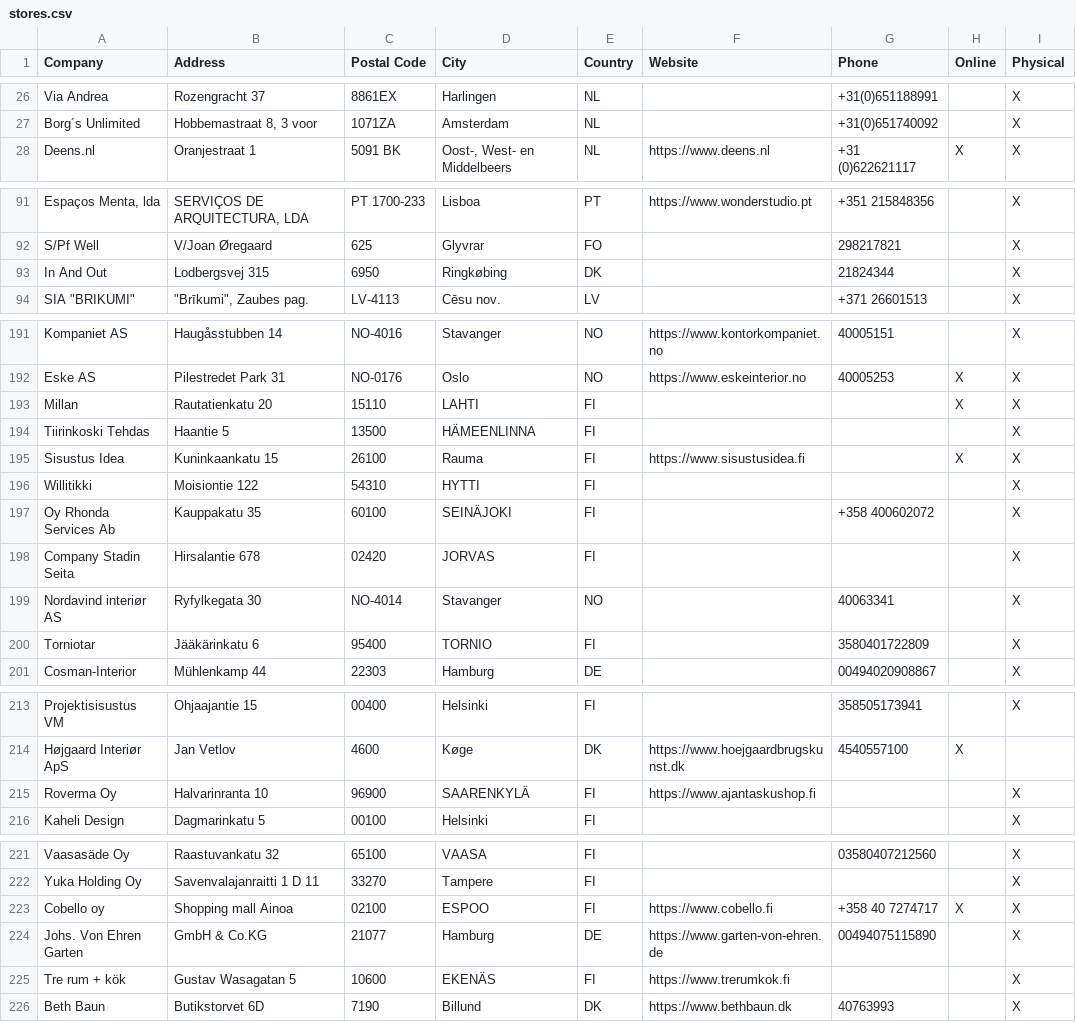
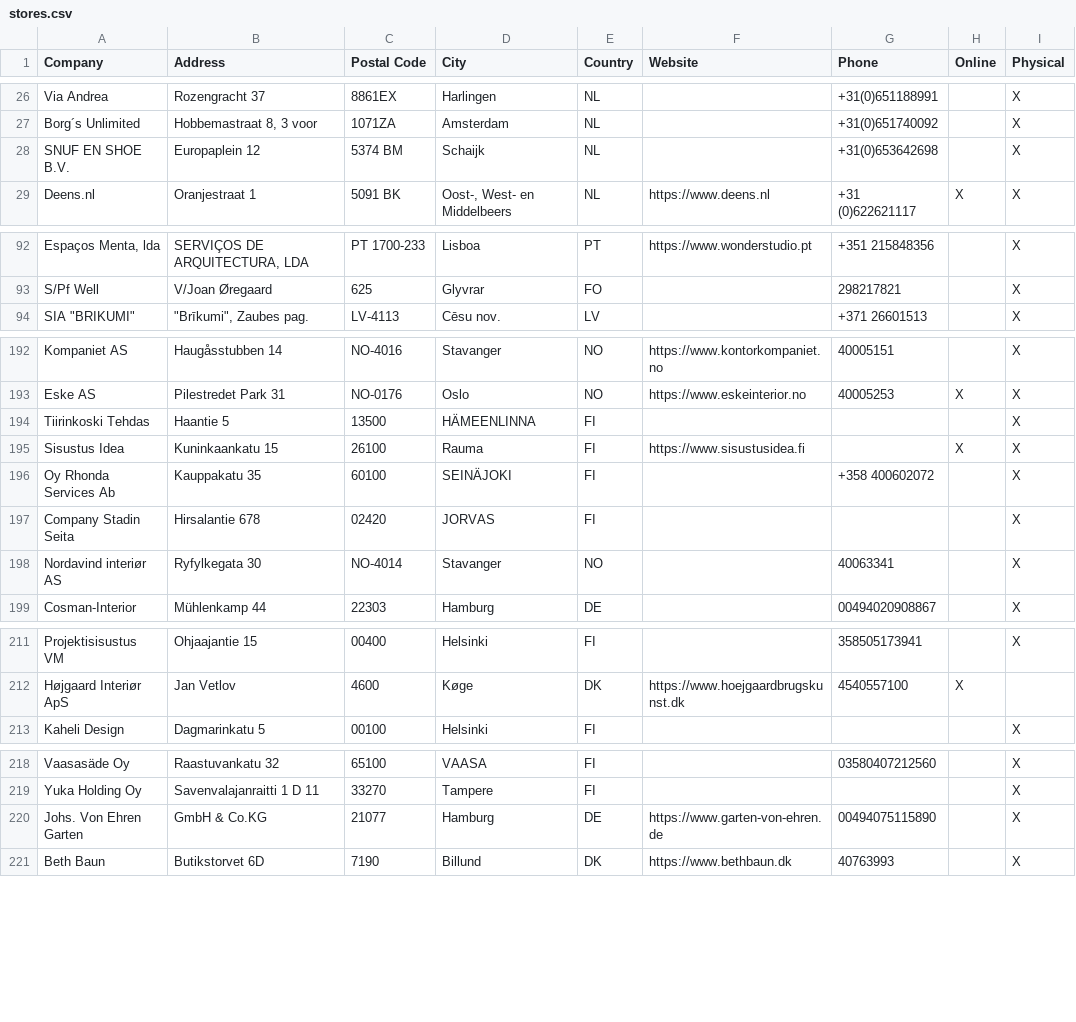
Before and after one commit to NicoBang/nordal-store-locator, a CSV file: stores.csv, drawn as a sheet; only a part is shown, gaps mark what is left out; removed rows and columns are numbered as before the commit, all else as after; the diff covers the shown part only; the diff names each change by its address in the sheet, - before the commit and + after, or states it on an @@ line.

```diff
--- a/stores.csv
+++ b/stores.csv
+row 28: SNUF EN SHOE B.V. | Europaplein 12 | 5374 BM | Schaijk | NL |  | +31(0)653642698 |  | X
-row 93: In And Out | Lodbergsvej 315 | 6950 | Ringkøbing | DK |  | 21824344 |  | X
-row 193: Millan | Rautatienkatu 20 | 15110 | LAHTI | FI |  |  | X | X
-row 196: Willitikki | Moisiontie 122 | 54310 | HYTTI | FI |  |  |  | X
-row 200: Torniotar | Jääkärinkatu 6 | 95400 | TORNIO | FI |  | 3580401722809 |  | X
-row 215: Roverma Oy | Halvarinranta 10 | 96900 | SAARENKYLÄ | FI | https://www.ajantaskushop.fi |  |  | X
-row 223: Cobello oy | Shopping mall Ainoa | 02100 | ESPOO | FI | https://www.cobello.fi | +358 40 7274717 | X | X
-row 225: Tre rum + kök | Gustav Wasagatan 5 | 10600 | EKENÄS | FI | https://www.trerumkok.fi |  |  | X
```
Also changed, not shown: 1 added row and 1 removed row elsewhere in this file, 2 other files.
